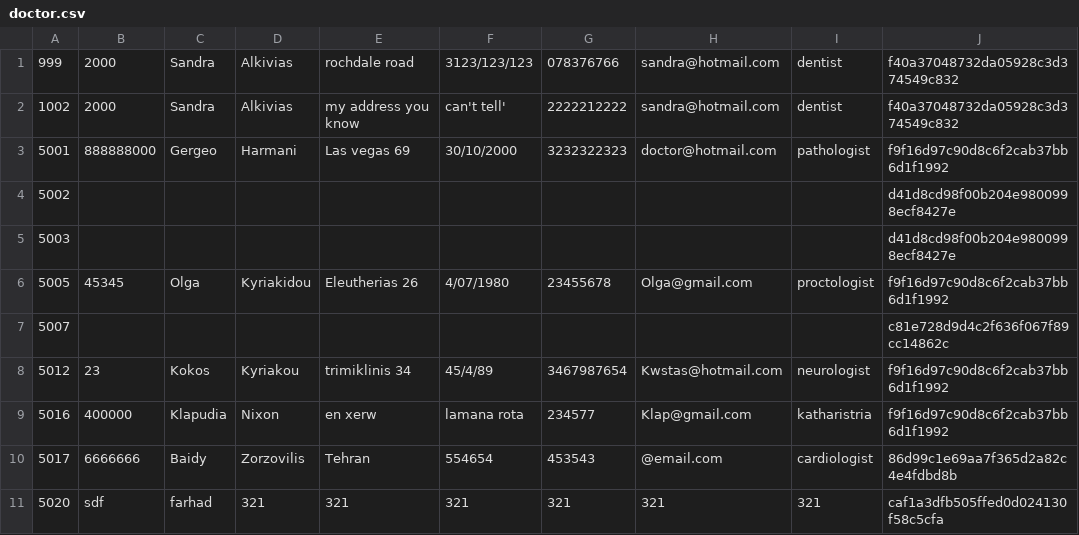
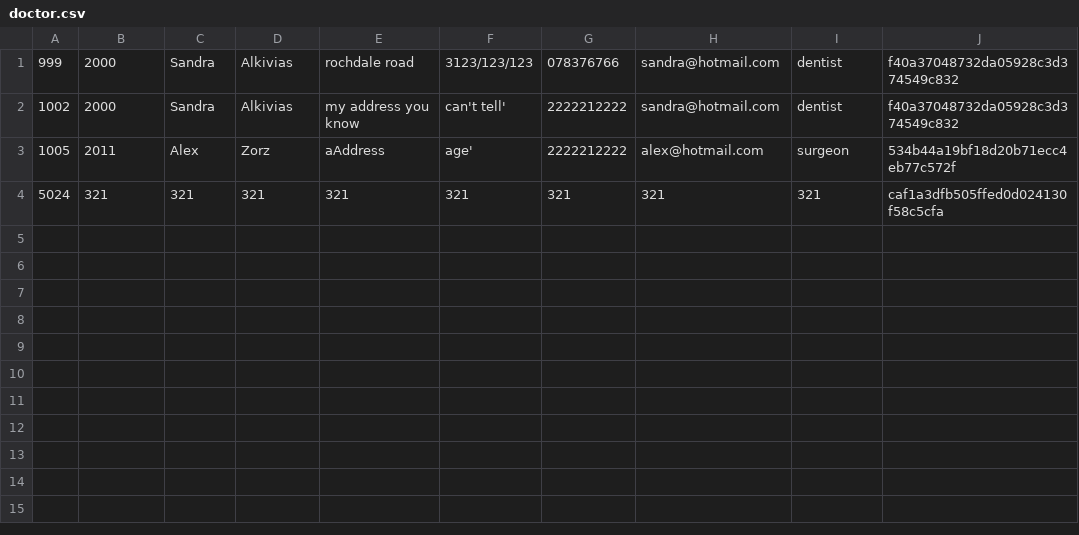
Before and after one commit to Muffin1/MEDI6, a CSV file: Group Project/csv/doctor.csv, drawn as a sheet.

Commit message:
View patients for a doctor

```diff
--- a/Group Project/csv/doctor.csv
+++ b/Group Project/csv/doctor.csv
@@ -2,10 +2,3 @@
 1002,2000,Sandra,Alkivias,my address you know,can't tell',2222212222,sandra@hotmail.com,dentist,f40a37048732da05928c3d374549c832
-5001,888888000,Gergeo,Harmani,Las vegas 69,30/10/2000,3232322323,doctor@hotmail.com,pathologist,f9f16d97c90d8c6f2cab37bb6d1f1992
-5002,"","","","","","","","",d41d8cd98f00b204e9800998ecf8427e
-5003,"","","","","","","","",d41d8cd98f00b204e9800998ecf8427e
-5005,45345,Olga,Kyriakidou,Eleutherias 26,4/07/1980,23455678,Olga@gmail.com,proctologist,f9f16d97c90d8c6f2cab37bb6d1f1992
-5007,"","","","","","","","",c81e728d9d4c2f636f067f89cc14862c
-5012,23,Kokos,Kyriakou,trimiklinis 34,45/4/89,3467987654,Kwstas@hotmail.com,neurologist,f9f16d97c90d8c6f2cab37bb6d1f1992
-5016,400000,Klapudia,Nixon,en xerw,lamana rota,234577,Klap@gmail.com,katharistria,f9f16d97c90d8c6f2cab37bb6d1f1992
-5017,6666666,Baidy,Zorzovilis,Tehran,554654,453543,@email.com,cardiologist,86d99c1e69aa7f365d2a82c4e4fdbd8b
-5020,sdf,farhad,321,321,321,321,321,321,caf1a3dfb505ffed0d024130f58c5cfa
+1005,2011,Alex,Zorz,aAddress,age',2222212222,alex@hotmail.com,surgeon,534b44a19bf18d20b71ecc4eb77c572f
+5024,321,321,321,321,321,321,321,321,caf1a3dfb505ffed0d024130f58c5cfa
```
Also changed, not shown: Group Project/csv/patient.csv, 4 other files.
